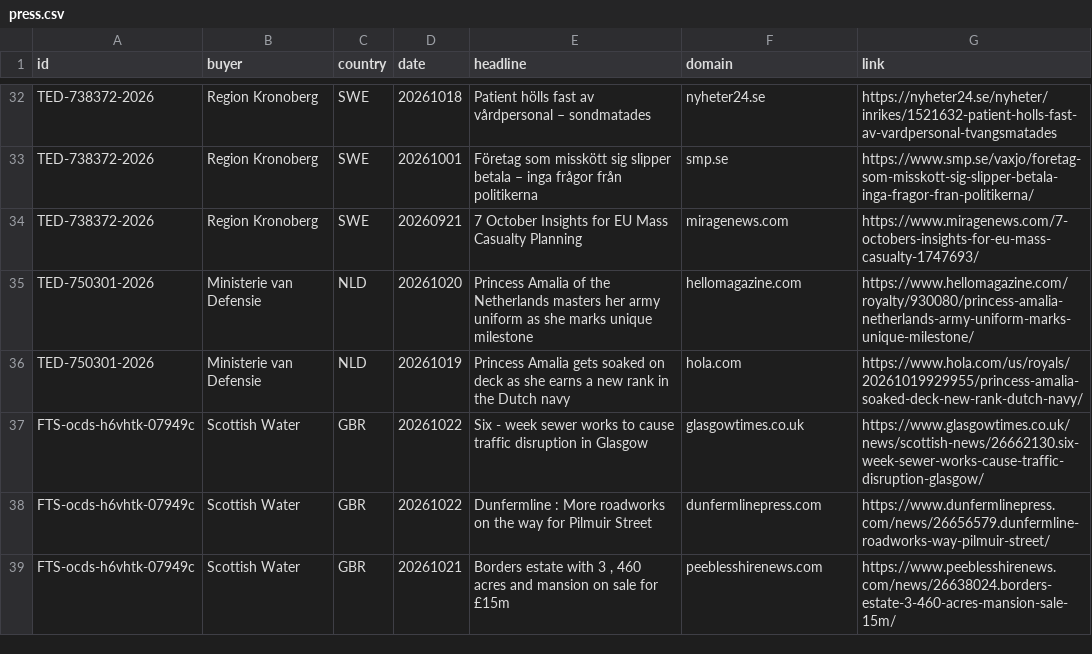
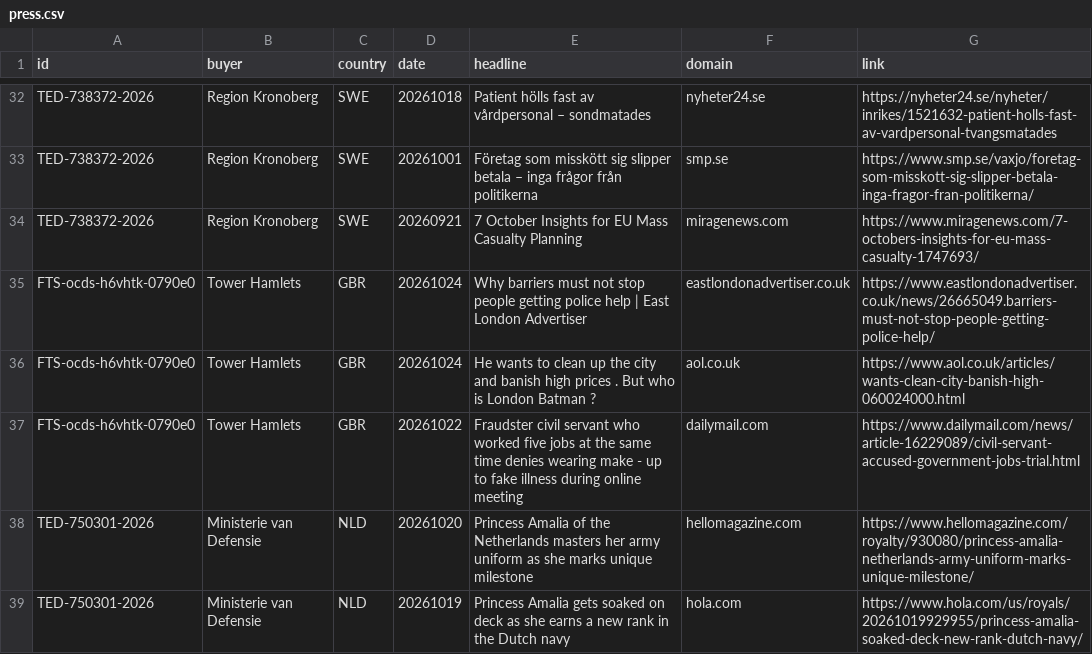
Before and after one commit to etaram/commodity-feeder, a CSV file: data/leads/press.csv, drawn as a sheet; only a part is shown, gaps mark what is left out; the shorter side is filled out with more unchanged rows.

```diff
--- a/data/leads/press.csv
+++ b/data/leads/press.csv
@@ -34,2 +34,5 @@ TED-738372-2026,Region Kronoberg,SWE,20261001,Företag som misskött sig slipper
 TED-738372-2026,Region Kronoberg,SWE,20260921,7 October Insights for EU Mass Casualty Planning,miragenews.com,https://www.miragenews.com/7-octobers-insights-for-eu-mass-casualty-1747693/
+FTS-ocds-h6vhtk-0790e0,Tower Hamlets,GBR,20261024,Why barriers must not stop people getting police help | East London Advertiser,eastlondonadvertiser.co.uk,https://www.eastlondonadvertiser.co.uk/news/26665049.barriers-must-not-stop-people-getting-police-help/
+FTS-ocds-h6vhtk-0790e0,Tower Hamlets,GBR,20261024,He wants to clean up the city and banish high prices . But who is  London Batman ?,aol.co.uk,https://www.aol.co.uk/articles/wants-clean-city-banish-high-060024000.html
+FTS-ocds-h6vhtk-0790e0,Tower Hamlets,GBR,20261022,Fraudster  civil servant who worked five jobs at the same time denies wearing make - up to fake illness during online meeting,dailymail.com,https://www.dailymail.com/news/article-16229089/civil-servant-accused-government-jobs-trial.html
 TED-750301-2026,Ministerie van Defensie,NLD,20261020,Princess Amalia of the Netherlands masters her army uniform as she marks unique milestone,hellomagazine.com,https://www.hellomagazine.com/royalty/930080/princess-amalia-netherlands-army-uniform-marks-unique-milestone/
```
Also changed, not shown: 2 other files.
